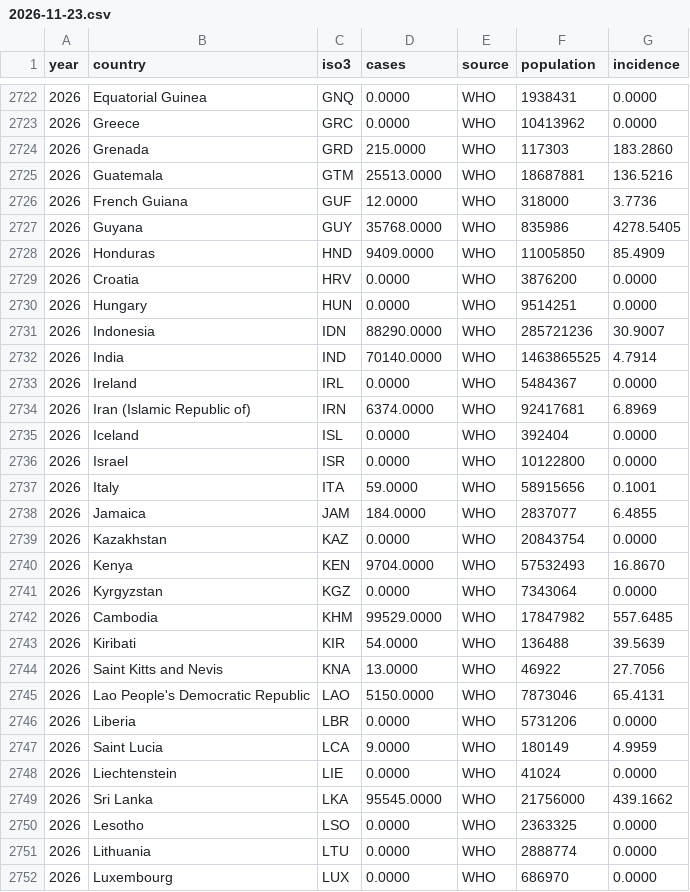
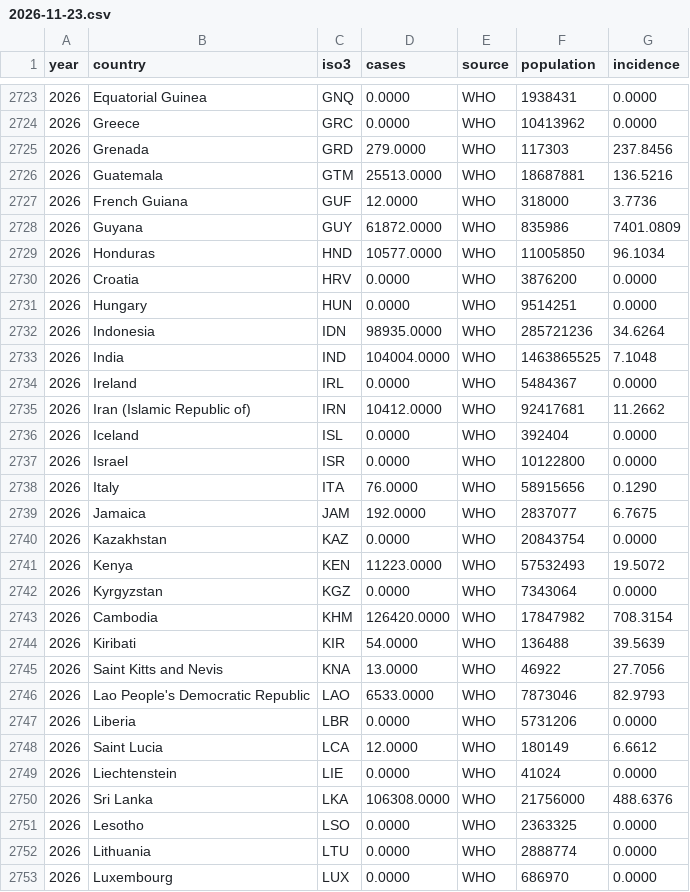
Before and after one commit to asapdiscovery/flavi-incidences-tracking, a CSV file: data/world/2026-11-23.csv, drawn as a sheet; only a part is shown, gaps mark what is left out; the diff covers the shown part only.

```diff
--- a/data/world/2026-11-23.csv
+++ b/data/world/2026-11-23.csv
@@ -2723,28 +2724,28 @@ year,country,iso3,cases,source,population,incidence
 2026,Greece,GRC,0.0000,WHO,10413962,0.0000
-2026,Grenada,GRD,215.0000,WHO,117303,183.2860
+2026,Grenada,GRD,279.0000,WHO,117303,237.8456
 2026,Guatemala,GTM,25513.0000,WHO,18687881,136.5216
 2026,French Guiana,GUF,12.0000,WHO,318000,3.7736
-2026,Guyana,GUY,35768.0000,WHO,835986,4278.5405
-2026,Honduras,HND,9409.0000,WHO,11005850,85.4909
+2026,Guyana,GUY,61872.0000,WHO,835986,7401.0809
+2026,Honduras,HND,10577.0000,WHO,11005850,96.1034
 2026,Croatia,HRV,0.0000,WHO,3876200,0.0000
 2026,Hungary,HUN,0.0000,WHO,9514251,0.0000
-2026,Indonesia,IDN,88290.0000,WHO,285721236,30.9007
-2026,India,IND,70140.0000,WHO,1463865525,4.7914
+2026,Indonesia,IDN,98935.0000,WHO,285721236,34.6264
+2026,India,IND,104004.0000,WHO,1463865525,7.1048
 2026,Ireland,IRL,0.0000,WHO,5484367,0.0000
-2026,Iran (Islamic Republic of),IRN,6374.0000,WHO,92417681,6.8969
+2026,Iran (Islamic Republic of),IRN,10412.0000,WHO,92417681,11.2662
 2026,Iceland,ISL,0.0000,WHO,392404,0.0000
 2026,Israel,ISR,0.0000,WHO,10122800,0.0000
-2026,Italy,ITA,59.0000,WHO,58915656,0.1001
-2026,Jamaica,JAM,184.0000,WHO,2837077,6.4855
+2026,Italy,ITA,76.0000,WHO,58915656,0.1290
+2026,Jamaica,JAM,192.0000,WHO,2837077,6.7675
 2026,Kazakhstan,KAZ,0.0000,WHO,20843754,0.0000
-2026,Kenya,KEN,9704.0000,WHO,57532493,16.8670
+2026,Kenya,KEN,11223.0000,WHO,57532493,19.5072
 2026,Kyrgyzstan,KGZ,0.0000,WHO,7343064,0.0000
-2026,Cambodia,KHM,99529.0000,WHO,17847982,557.6485
+2026,Cambodia,KHM,126420.0000,WHO,17847982,708.3154
 2026,Kiribati,KIR,54.0000,WHO,136488,39.5639
 2026,Saint Kitts and Nevis,KNA,13.0000,WHO,46922,27.7056
-2026,Lao People's Democratic Republic,LAO,5150.0000,WHO,7873046,65.4131
+2026,Lao People's Democratic Republic,LAO,6533.0000,WHO,7873046,82.9793
 2026,Liberia,LBR,0.0000,WHO,5731206,0.0000
-2026,Saint Lucia,LCA,9.0000,WHO,180149,4.9959
+2026,Saint Lucia,LCA,12.0000,WHO,180149,6.6612
 2026,Liechtenstein,LIE,0.0000,WHO,41024,0.0000
-2026,Sri Lanka,LKA,95545.0000,WHO,21756000,439.1662
+2026,Sri Lanka,LKA,106308.0000,WHO,21756000,488.6376
 2026,Lesotho,LSO,0.0000,WHO,2363325,0.0000
```
Also changed, not shown: 1 added row and 97 edited cells elsewhere in this file, 14 other files.
